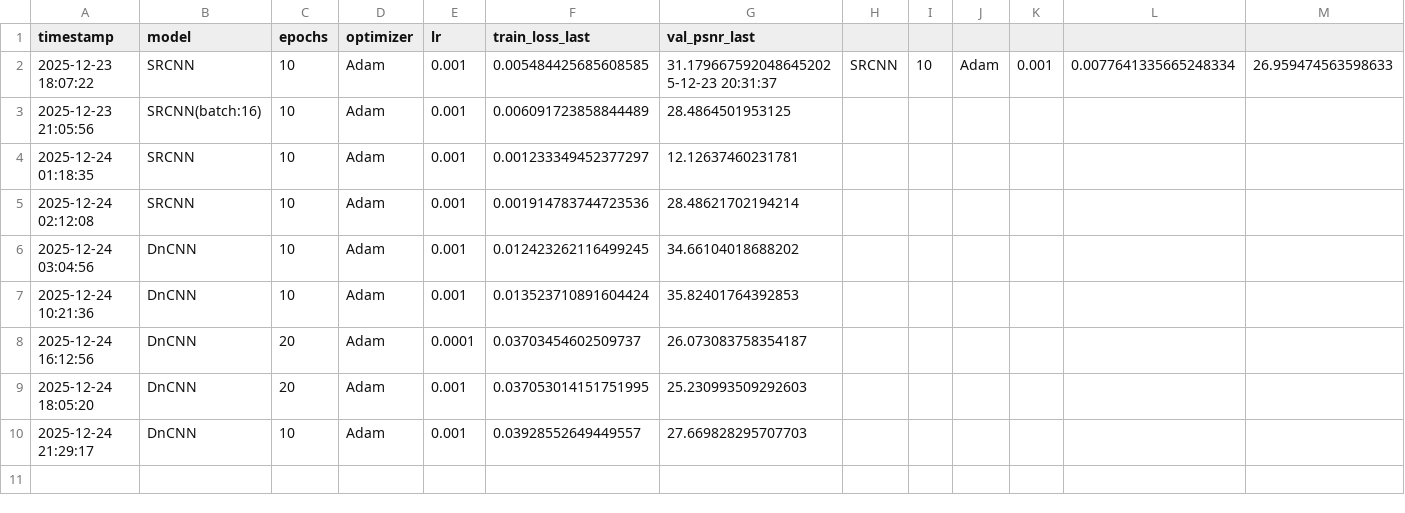
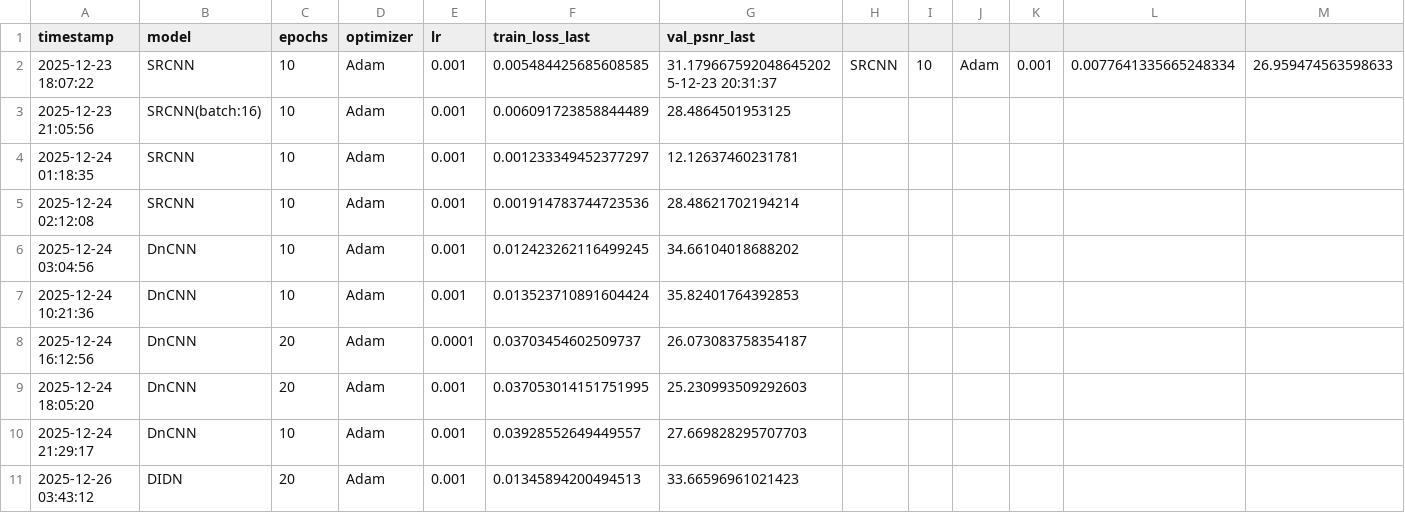
Before and after one commit to ZihaoLin111/NJUPT-SAST-Python-WoC-2025, a CSV file: MTL/Task1/runs.csv, drawn as a sheet.

Commit message:
feat(Task1): Train with DIDN

```diff
--- a/MTL/Task1/runs.csv
+++ b/MTL/Task1/runs.csv
@@ -10 +10,2 @@ timestamp,model,epochs,optimizer,lr,train_loss_last,val_psnr_last
 2025-12-24 21:29:17,DnCNN,10,Adam,0.001,0.03928552649449557,27.669828295707703
+2025-12-26 03:43:12,DIDN,20,Adam,0.001,0.01345894200494513,33.66596961021423
```
Also changed, not shown: 6 other files.
